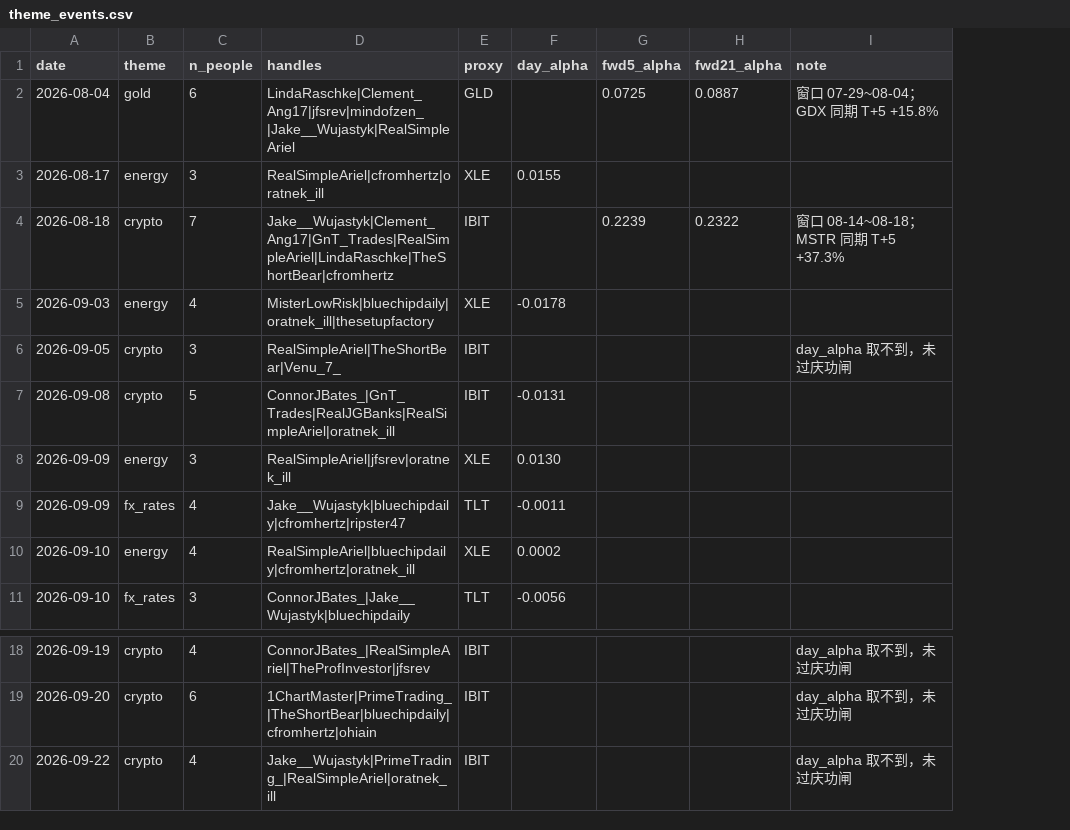
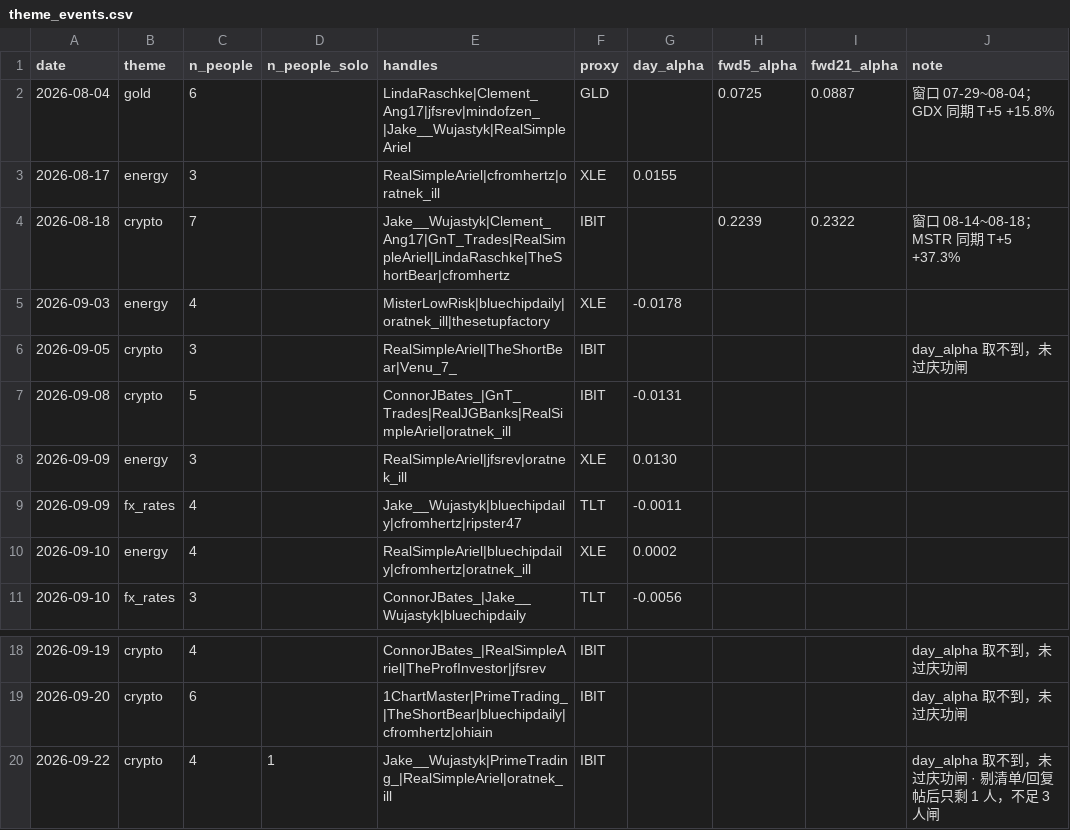
Before and after one commit to Fluxus-Trade-Lab/fluxus-dashboard, a CSV file: data/content/x_watch/scoring/theme_events.csv, drawn as a sheet; only a part is shown, gaps mark what is left out; addresses are those after the commit; the diff names each change by its address in the sheet, - before the commit and + after, or states it on an @@ line.

```diff
--- a/data/content/x_watch/scoring/theme_events.csv
+++ b/data/content/x_watch/scoring/theme_events.csv
+column D (n_people_solo), row 20: 1
-J20 (note): day_alpha 取不到，未过庆功闸
+J20 (note): day_alpha 取不到，未过庆功闸 · 剔清单/回复帖后只剩 1 人，不足 3 人闸
```
